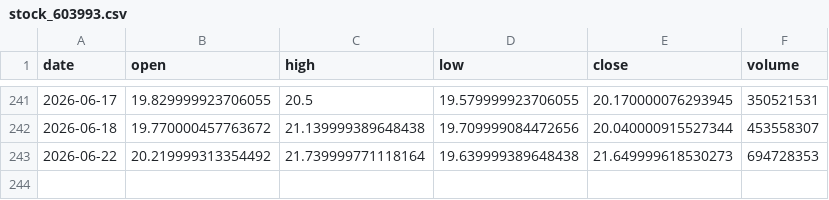
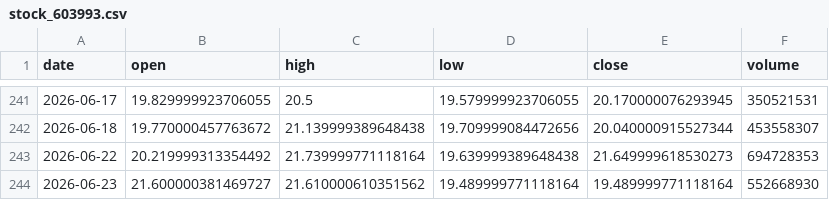
Before and after one commit to Luo923/stock-data-fetcher, a CSV file: data/stock_603993.csv, drawn as a sheet; only a part is shown, gaps mark what is left out; the diff names each change by its address in the sheet, - before the commit and + after, or states it on an @@ line.

```diff
--- a/data/stock_603993.csv
+++ b/data/stock_603993.csv
+row 244: 2026-06-23 | 21.600000381469727 | 21.610000610351562 | 19.489999771118164 | 19.489999771118164 | 552668930
```
Also changed, not shown: data/stock_002475.csv, data/stock_300751.csv, 35 other files.
